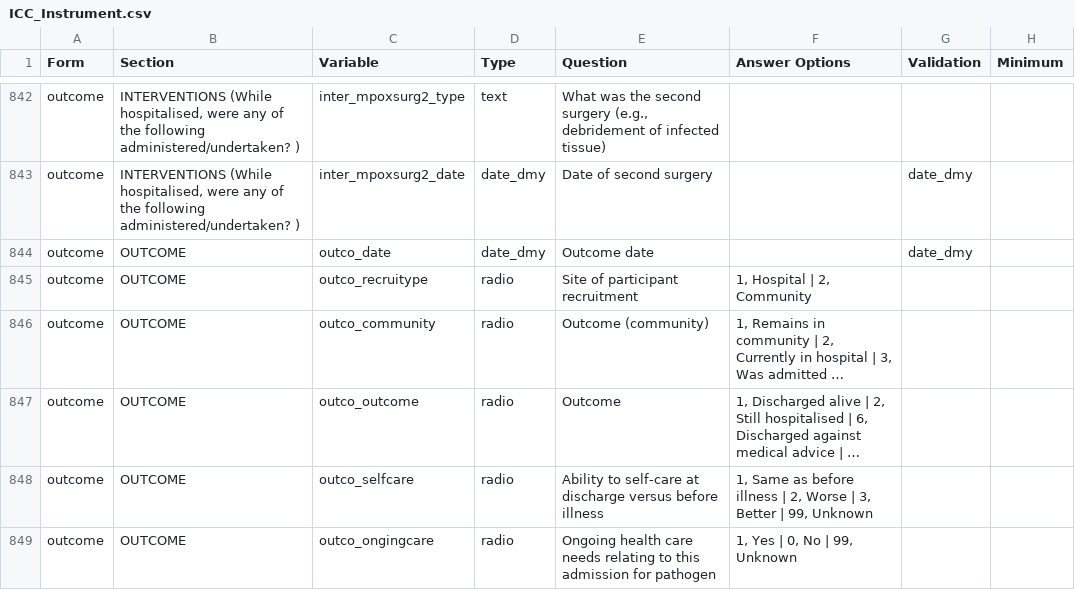
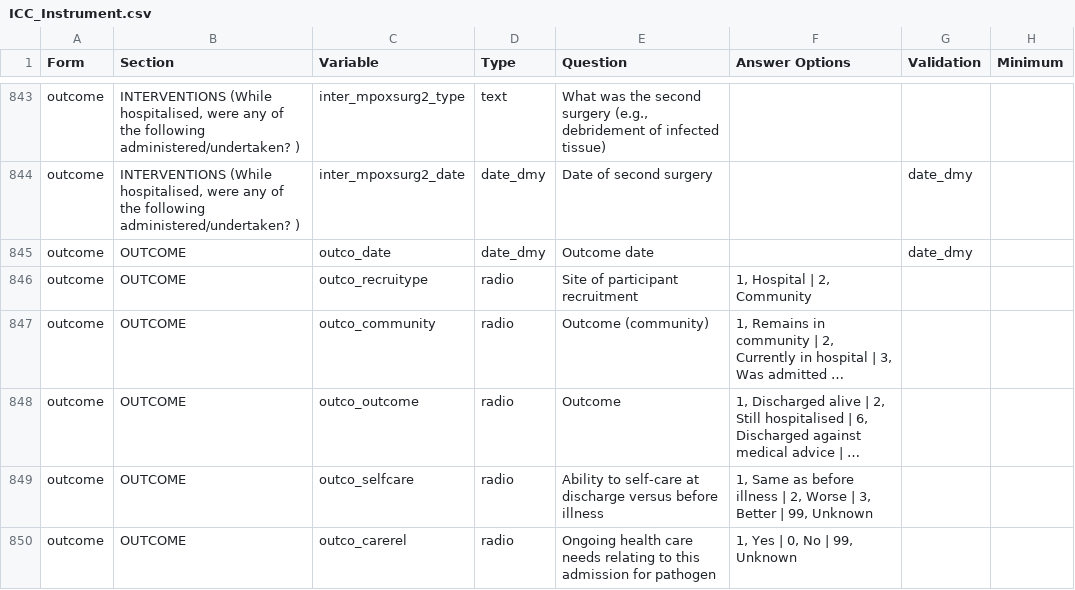
Before and after one commit to EstebanGarciaG/ISARIC_CORE_CRF_test, a CSV file: ICC 1/ICC 1.0.0/ICC_Instrument.csv, drawn as a sheet; only a part is shown, gaps mark what is left out; long unchanged cells end in …; addresses are those after the commit; the diff covers the shown part only; the diff names each change by its address in the sheet, - before the commit and + after, or states it on an @@ line.

Commit message:
Update ICC_Instrument.csv

```diff
--- a/ICC 1/ICC 1.0.0/ICC_Instrument.csv
+++ b/ICC 1/ICC 1.0.0/ICC_Instrument.csv
-C850 (Variable): outco_ongingcare
+C850 (Variable): outco_carerel
```
Also changed, not shown: 1 added row and 4 edited cells elsewhere in this file.
